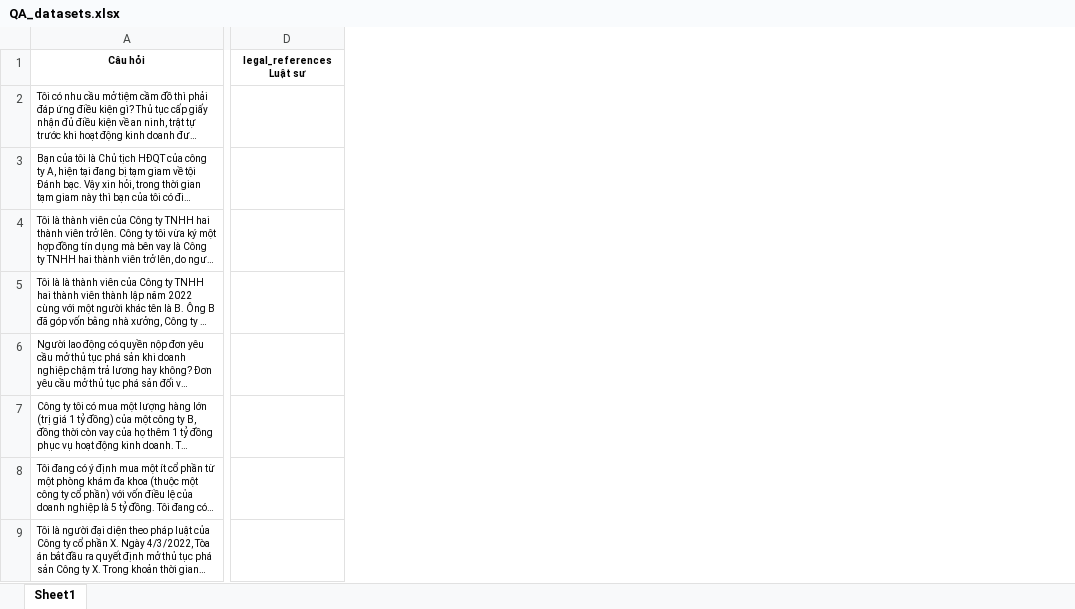
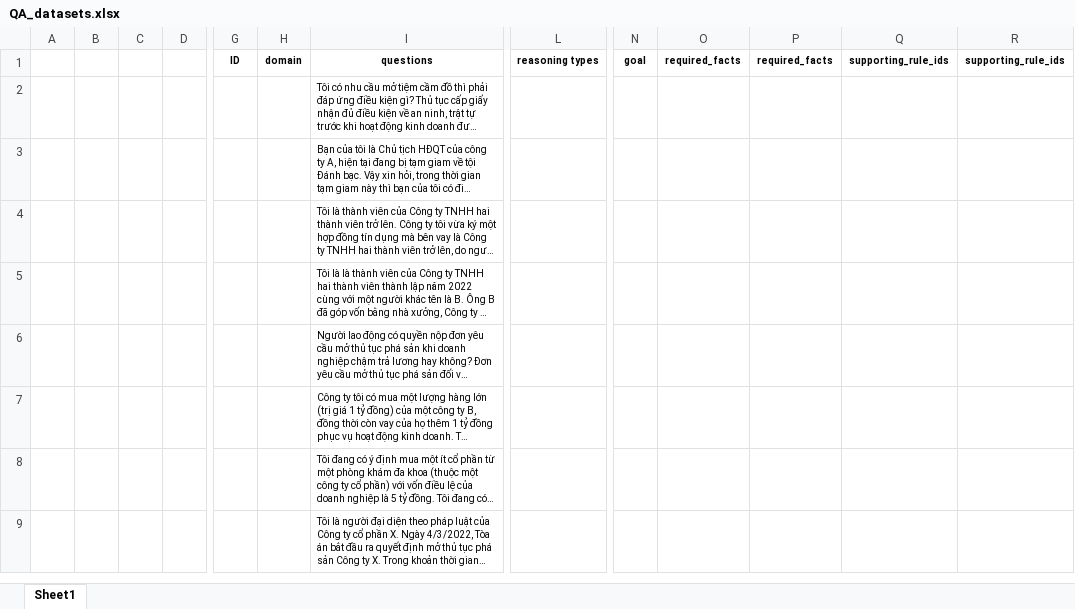
Before and after one commit to kieudiempham/neurosymbolic-legal-reasoner, an Excel workbook: data/raw/user_questions/QA_datasets.xlsx, sheet Sheet1, drawn as a sheet; only a part is shown, gaps mark what is left out; long unchanged cells end in …; values as stored, in another font and other column widths than the file's, no borders; removed rows and columns are numbered as before the commit, all else as after; rows hold the shown columns only; the diff covers the shown part only; the diff names each change by its address in the sheet, - before the commit and + after, or states it on an @@ line.

```diff
--- a/data/raw/user_questions/QA_datasets.xlsx (sheet Sheet1)
+++ b/data/raw/user_questions/QA_datasets.xlsx (sheet Sheet1)
+column A, empty
+column B, empty
+column C, empty
+column D, empty
+column G, empty
+column H, empty
-column D, empty
+column L, empty
+column N, empty
+column O, empty
+column P, empty
+column Q, empty
+column R, empty
-row 1: Câu hỏi | legal_references Luật sư
+row 1:  |  |  |  | ID | domain | questions | reasoning types | goal | required_facts | required_facts | supporting_rule_ids | supporting_rule_ids
```
Also changed, not shown: 2 added columns elsewhere in this sheet, 17 other files.
